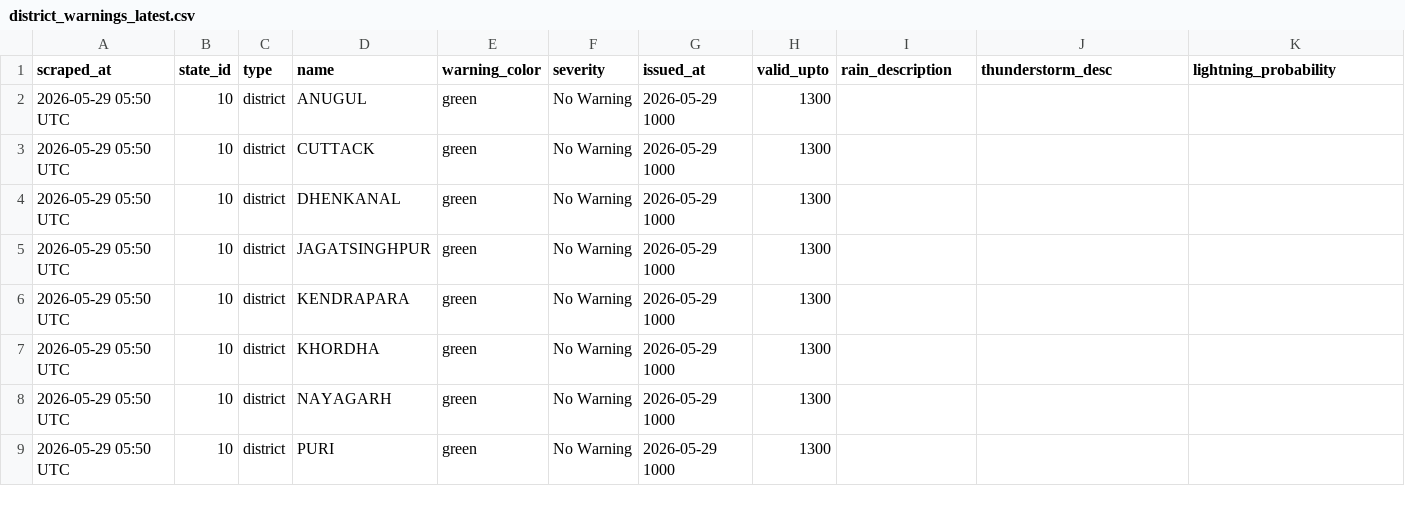
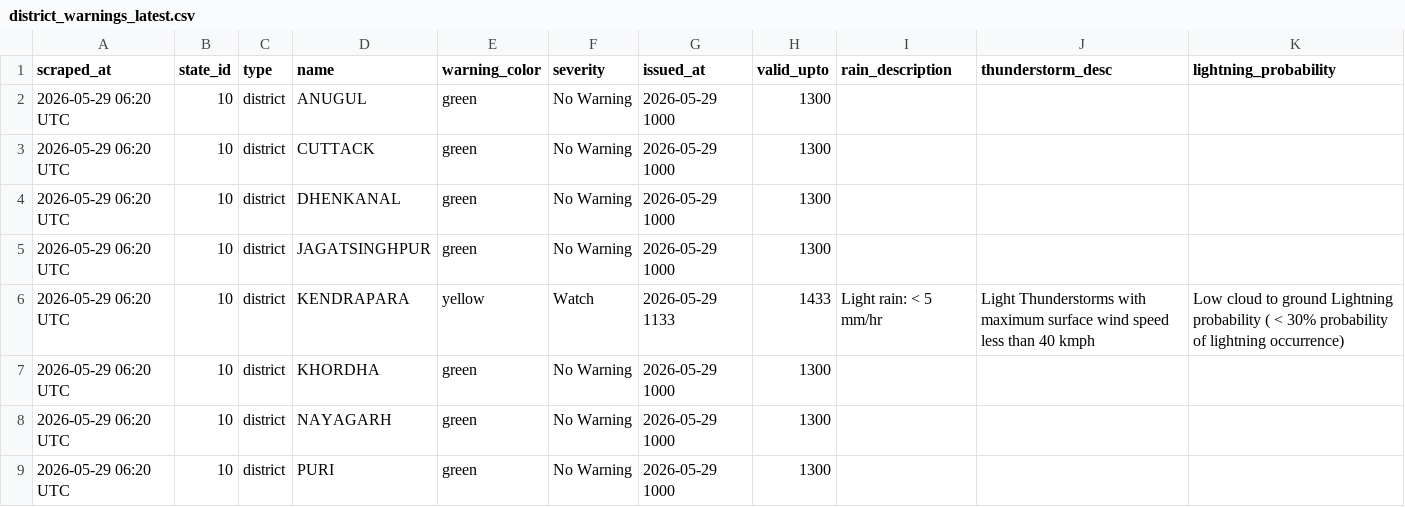
Before and after one commit to tpcodlweatherbulletin-lang/imd-scraper-b, a CSV file: data/district_warnings_latest.csv, drawn as a sheet.

```diff
--- a/data/district_warnings_latest.csv
+++ b/data/district_warnings_latest.csv
@@ -1,9 +1,9 @@
 scraped_at,state_id,type,name,warning_color,severity,issued_at,valid_upto,rain_description,thunderstorm_desc,lightning_probability
-2026-05-29 05:50 UTC,10,district,ANUGUL,green,No Warning,2026-05-29 1000,1300,,,
-2026-05-29 05:50 UTC,10,district,CUTTACK,green,No Warning,2026-05-29 1000,1300,,,
-2026-05-29 05:50 UTC,10,district,DHENKANAL,green,No Warning,2026-05-29 1000,1300,,,
-2026-05-29 05:50 UTC,10,district,JAGATSINGHPUR,green,No Warning,2026-05-29 1000,1300,,,
-2026-05-29 05:50 UTC,10,district,KENDRAPARA,green,No Warning,2026-05-29 1000,1300,,,
-2026-05-29 05:50 UTC,10,district,KHORDHA,green,No Warning,2026-05-29 1000,1300,,,
-2026-05-29 05:50 UTC,10,district,NAYAGARH,green,No Warning,2026-05-29 1000,1300,,,
-2026-05-29 05:50 UTC,10,district,PURI,green,No Warning,2026-05-29 1000,1300,,,
+2026-05-29 06:20 UTC,10,district,ANUGUL,green,No Warning,2026-05-29 1000,1300,,,
+2026-05-29 06:20 UTC,10,district,CUTTACK,green,No Warning,2026-05-29 1000,1300,,,
+2026-05-29 06:20 UTC,10,district,DHENKANAL,green,No Warning,2026-05-29 1000,1300,,,
+2026-05-29 06:20 UTC,10,district,JAGATSINGHPUR,green,No Warning,2026-05-29 1000,1300,,,
+2026-05-29 06:20 UTC,10,district,KENDRAPARA,yellow,Watch,2026-05-29 1133,1433,Light rain: < 5 mm/hr,Light Thunderstorms with maximum surface wind speed less than 40 kmph,Low cloud to ground Lightning probability ( < 30% probability of lightning occurrence)
+2026-05-29 06:20 UTC,10,district,KHORDHA,green,No Warning,2026-05-29 1000,1300,,,
+2026-05-29 06:20 UTC,10,district,NAYAGARH,green,No Warning,2026-05-29 1000,1300,,,
+2026-05-29 06:20 UTC,10,district,PURI,green,No Warning,2026-05-29 1000,1300,,,
```
Also changed, not shown: 1 other file.
